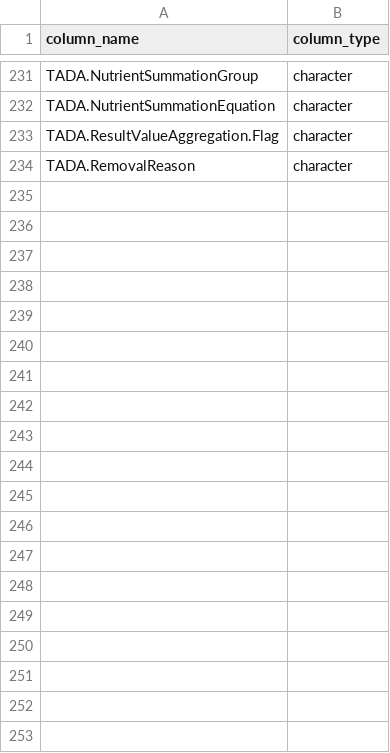
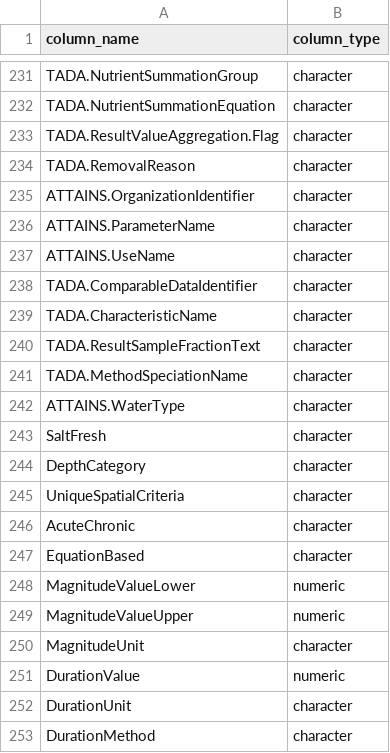
Before and after one commit to USEPA/EPATADA, a CSV file: inst/extdata/TADAColTypeRef.csv, drawn as a sheet; only a part is shown, gaps mark what is left out; the diff covers the shown part only; the diff names each change by its address in the sheet, - before the commit and + after, or states it on an @@ line.

Commit message:
made code more concise and use the updated epa304a table

```diff
--- a/inst/extdata/TADAColTypeRef.csv
+++ b/inst/extdata/TADAColTypeRef.csv
+row 235: ATTAINS.OrganizationIdentifier | character
+row 236: ATTAINS.ParameterName | character
+row 237: ATTAINS.UseName | character
+row 238: TADA.ComparableDataIdentifier | character
+row 239: TADA.CharacteristicName | character
+row 240: TADA.ResultSampleFractionText | character
+row 241: TADA.MethodSpeciationName | character
+row 242: ATTAINS.WaterType | character
+row 243: SaltFresh | character
+row 244: DepthCategory | character
+row 245: UniqueSpatialCriteria | character
+row 246: AcuteChronic | character
+row 247: EquationBased | character
+row 248: MagnitudeValueLower | numeric
+row 249: MagnitudeValueUpper | numeric
+row 250: MagnitudeUnit | character
+row 251: DurationValue | numeric
+row 252: DurationUnit | character
+row 253: DurationMethod | character
```
Also changed, not shown: 12 added rows elsewhere in this file, 4 other files.
